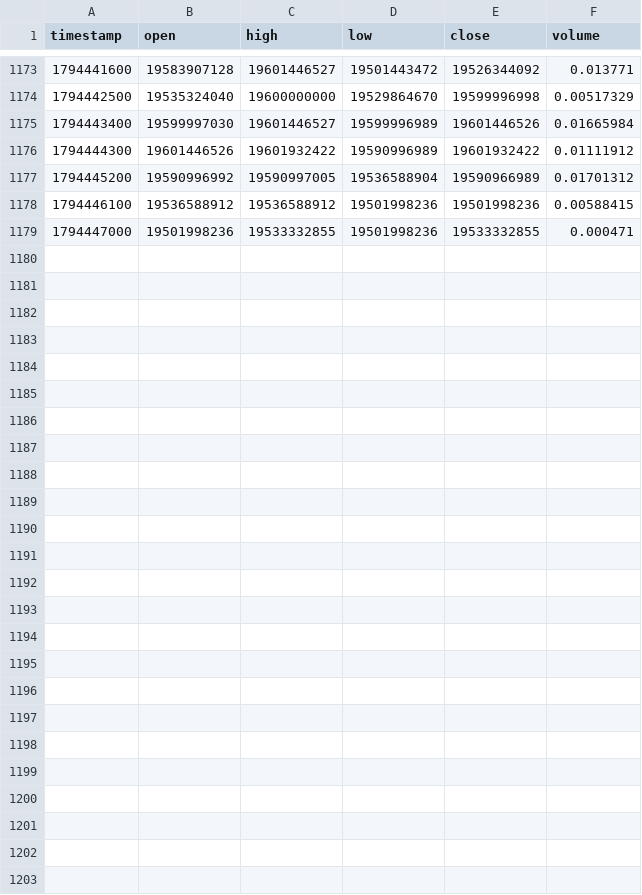
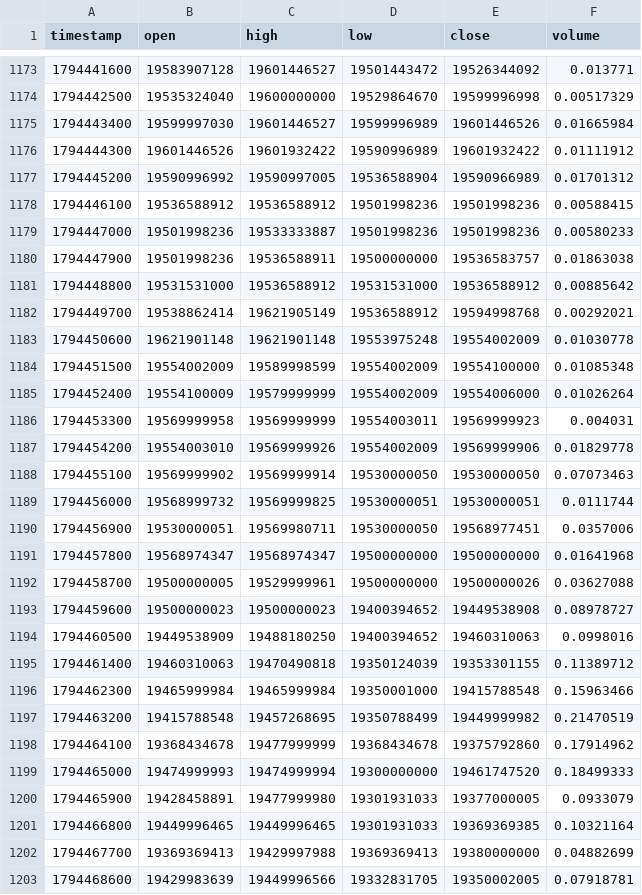
Before and after one commit to raminyaghubi1402-gif/mobile-, a CSV file: data/history/BTCIRT_15.csv, drawn as a sheet; only a part is shown, gaps mark what is left out; the diff covers the shown part only.

```diff
--- a/data/history/BTCIRT_15.csv
+++ b/data/history/BTCIRT_15.csv
@@ -1178,2 +1178,26 @@ timestamp,open,high,low,close,volume
 1794446100,19536588912,19536588912,19501998236,19501998236,0.00588415
-1794447000,19501998236,19533332855,19501998236,19533332855,0.000471
+1794447000,19501998236,19533333887,19501998236,19501998236,0.00580233
+1794447900,19501998236,19536588911,19500000000,19536583757,0.01863038
+1794448800,19531531000,19536588912,19531531000,19536588912,0.00885642
+1794449700,19538862414,19621905149,19536588912,19594998768,0.00292021
+1794450600,19621901148,19621901148,19553975248,19554002009,0.01030778
+1794451500,19554002009,19589998599,19554002009,19554100000,0.01085348
+1794452400,19554100009,19579999999,19554002009,19554006000,0.01026264
+1794453300,19569999958,19569999999,19554003011,19569999923,0.004031
+1794454200,19554003010,19569999926,19554002009,19569999906,0.01829778
+1794455100,19569999902,19569999914,19530000050,19530000050,0.07073463
+1794456000,19568999732,19569999825,19530000051,19530000051,0.0111744
+1794456900,19530000051,19569980711,19530000050,19568977451,0.0357006
+1794457800,19568974347,19568974347,19500000000,19500000000,0.01641968
+1794458700,19500000005,19529999961,19500000000,19500000026,0.03627088
+1794459600,19500000023,19500000023,19400394652,19449538908,0.08978727
+1794460500,19449538909,19488180250,19400394652,19460310063,0.0998016
+1794461400,19460310063,19470490818,19350124039,19353301155,0.11389712
+1794462300,19465999984,19465999984,19350001000,19415788548,0.15963466
+1794463200,19415788548,19457268695,19350788499,19449999982,0.21470519
+1794464100,19368434678,19477999999,19368434678,19375792860,0.17914962
+1794465000,19474999993,19474999994,19300000000,19461747520,0.18499333
+1794465900,19428458891,19477999980,19301931033,19377000005,0.0933079
+1794466800,19449996465,19449996465,19301931033,19369369385,0.10321164
+1794467700,19369369413,19429997988,19369369413,19380000000,0.04882699
+1794468600,19429983639,19449996566,19332831705,19350002005,0.07918781
```
Also changed, not shown: 4 edited cells elsewhere in this file, data/history/BTCIRT_5.csv, data/history/BTCIRT_60.csv, 7 other files.
